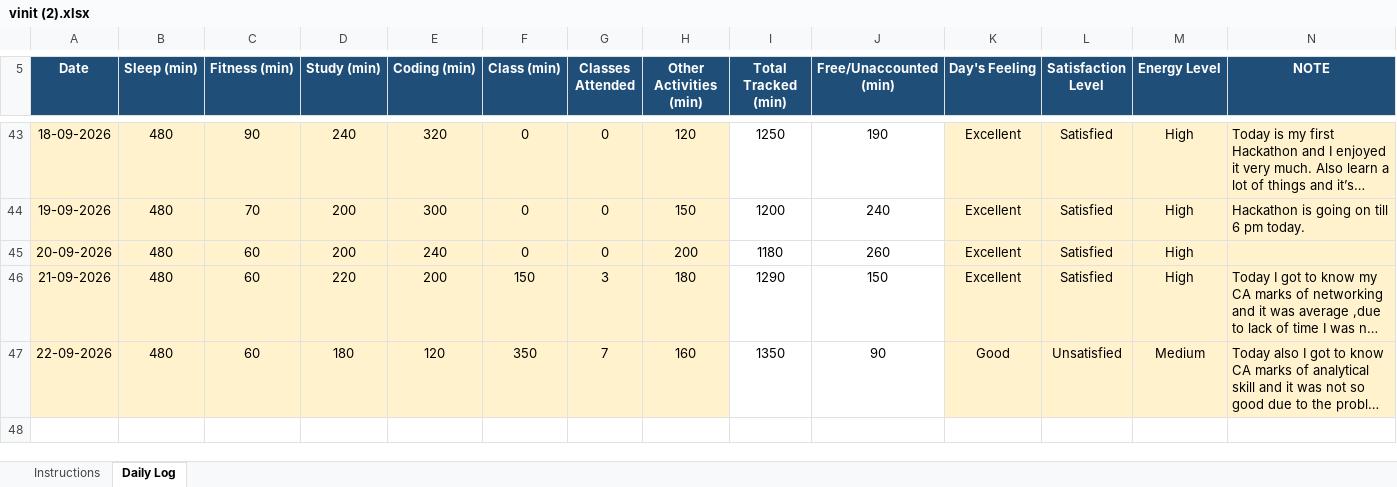
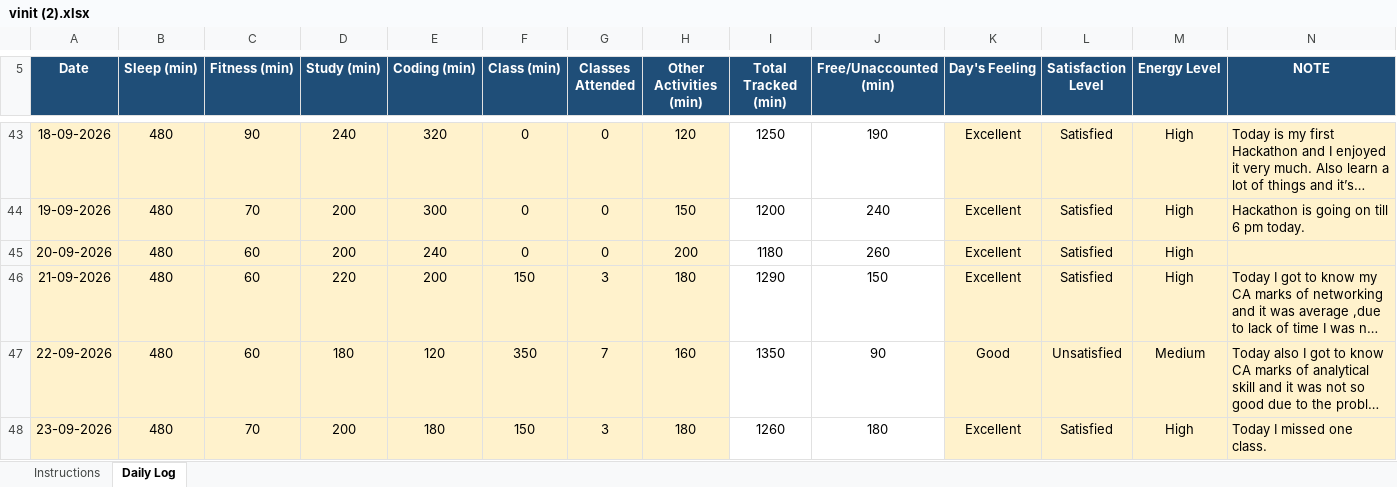
Before and after one commit to vinittararx/12604409.xlsx, an Excel workbook: vinit (2).xlsx, sheet Daily Log, drawn as a sheet; only a part is shown, gaps mark what is left out; long unchanged cells end in …; values as stored, in another font and other column widths than the file's, no borders; conditional formats not drawn; the diff names each change by its address in the sheet, - before the commit and + after, or states it on an @@ line.

Commit message:
Add files via upload

```diff
--- a/vinit (2).xlsx (sheet Daily Log)
+++ b/vinit (2).xlsx (sheet Daily Log)
+row 48: 23-09-2026 | 480 | 70 | 200 | 180 | 150 | 3 | 180 | 1260 | 180 | Excellent | Satisfied | High | Today I missed one class.
```
